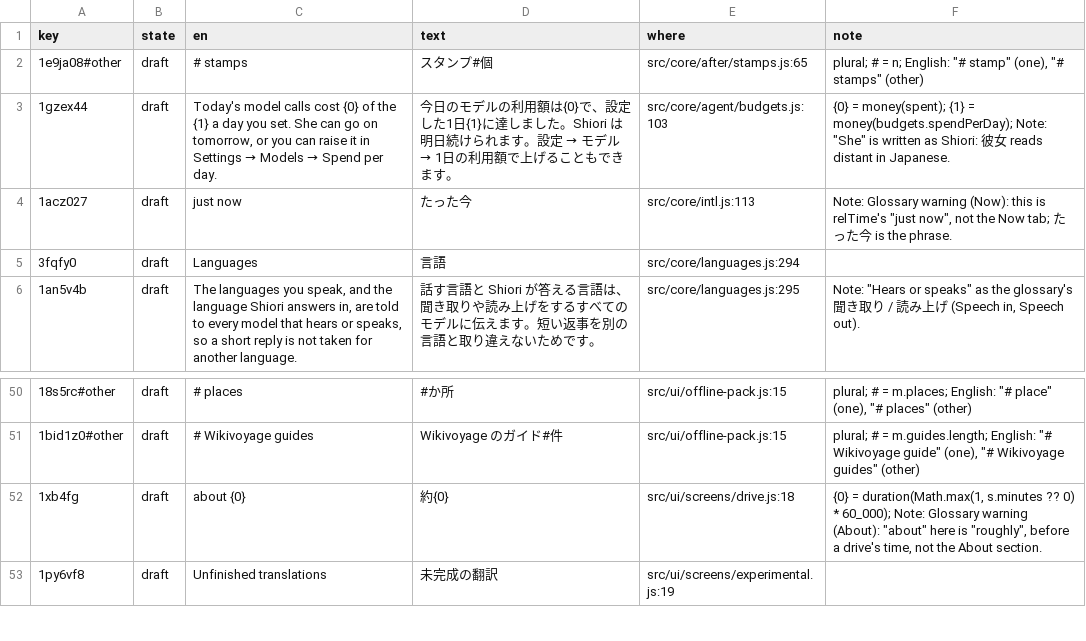
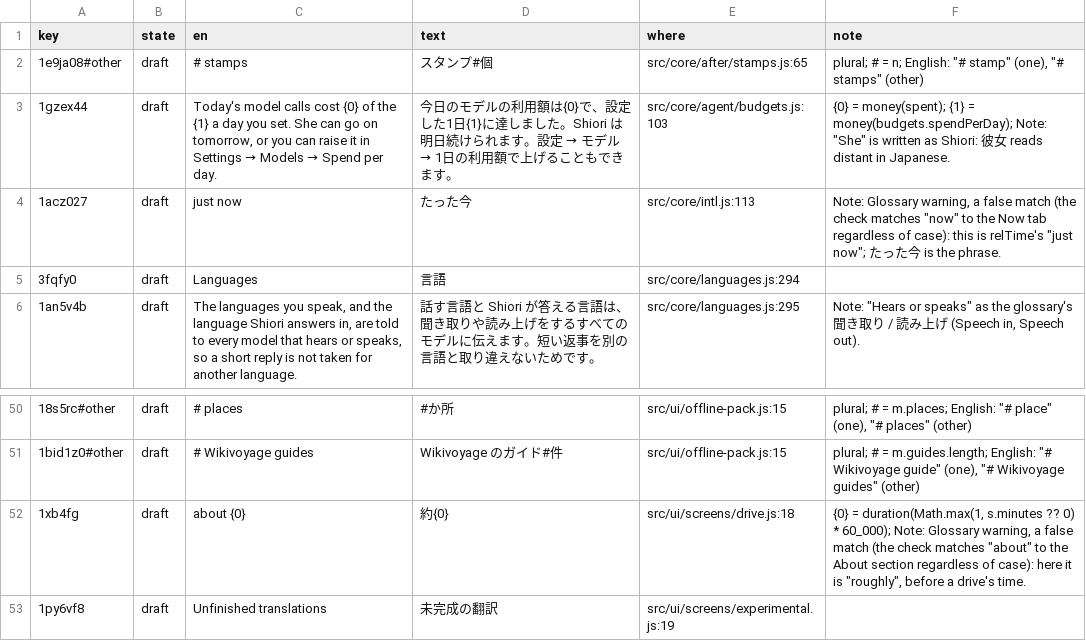
Before and after one commit to annai-guide/annai, a TSV file: l10n/ja.tsv, drawn as a sheet; only a part is shown, gaps mark what is left out; the diff names each change by its address in the sheet, - before the commit and + after, or states it on an @@ line.

```diff
--- a/l10n/ja.tsv
+++ b/l10n/ja.tsv
-F4 (note): Note: Glossary warning (Now): this is relTime's "just now", not the Now tab; たっ…
+F4 (note): Note: Glossary warning, a false match (the check matches "now" to the Now tab regardless of case): this is relTime's "just now"; たっ…
-F52 (note): …Note: Glossary warning (About): "about" here is "roughly", before a drive's time, not the About section.
+F52 (note): …Note: Glossary warning, a false match (the check matches "about" to the About section regardless of case): here it is "roughly", before a drive's time.
```
Also changed, not shown: l10n/zh-Hans.tsv.
